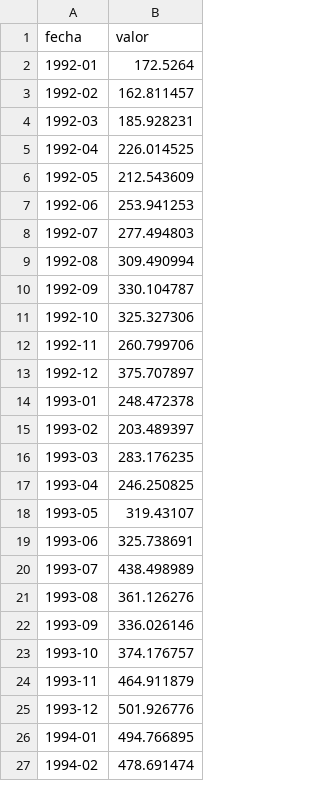
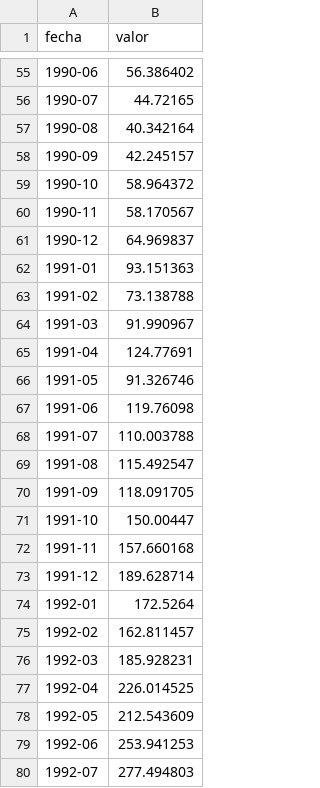
Before and after one commit to rodrigotperelsztein-source/indicador-adelantado, a CSV file: data/insumos/impo_capital.csv, drawn as a sheet; only a part is shown, gaps mark what is left out; the shorter side is filled out with more unchanged rows; the diff covers the shown part only; the diff names each change by its address in the sheet, - before the commit and + after, or states it on an @@ line.

```diff
--- a/data/insumos/impo_capital.csv
+++ b/data/insumos/impo_capital.csv
+row 55: 1990-06 | 56.386402
+row 56: 1990-07 | 44.72165
+row 57: 1990-08 | 40.342164
+row 58: 1990-09 | 42.245157
+row 59: 1990-10 | 58.964372
+row 60: 1990-11 | 58.170567
+row 61: 1990-12 | 64.969837
+row 62: 1991-01 | 93.151363
+row 63: 1991-02 | 73.138788
+row 64: 1991-03 | 91.990967
+row 65: 1991-04 | 124.77691
+row 66: 1991-05 | 91.326746
+row 67: 1991-06 | 119.76098
+row 68: 1991-07 | 110.003788
+row 69: 1991-08 | 115.492547
+row 70: 1991-09 | 118.091705
+row 71: 1991-10 | 150.00447
+row 72: 1991-11 | 157.660168
+row 73: 1991-12 | 189.628714
```
Also changed, not shown: 53 added rows elsewhere in this file, data/evaluacion.csv, data/historial.csv, 5 other files.
